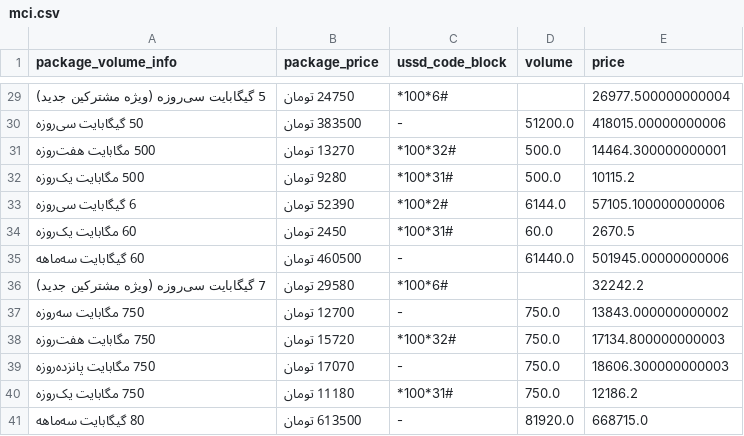
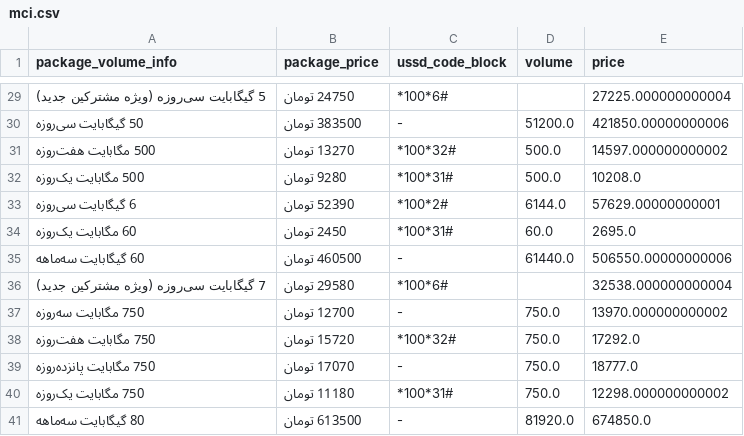
Before and after one commit to mheidari98/besarfeh, a CSV file: DB/mci.csv, drawn as a sheet; only a part is shown, gaps mark what is left out; the diff covers the shown part only.

```diff
--- a/DB/mci.csv
+++ b/DB/mci.csv
@@ -29,13 +29,13 @@
-5 گیگابایت سی‌روزه (ویژه مشترکین جدید),24750 تومان,*100*6#,,26977.500000000004
-50 گیگابایت سی‌روزه,383500 تومان,-,51200.0,418015.00000000006
-500 مگابایت هفت‌روزه,13270 تومان,*100*32#,500.0,14464.300000000001
-500 مگابایت یک‌روزه,9280 تومان,*100*31#,500.0,10115.2
-6 گیگابایت سی‌روزه,52390 تومان,*100*2#,6144.0,57105.100000000006
-60 مگابایت یک‌روزه,2450 تومان,*100*31#,60.0,2670.5
-60 گیگابایت سه‌ماهه,460500 تومان,-,61440.0,501945.00000000006
-7 گیگابایت سی‌روزه (ویژه مشترکین جدید),29580 تومان,*100*6#,,32242.2
-750 مگابایت سه‌روزه,12700 تومان,-,750.0,13843.000000000002
-750 مگابایت هفت‌روزه,15720 تومان,*100*32#,750.0,17134.800000000003
-750 مگابایت پانزده‌روزه,17070 تومان,-,750.0,18606.300000000003
-750 مگابایت یک‌روزه,11180 تومان,*100*31#,750.0,12186.2
-80 گیگابایت سه‌ماهه,613500 تومان,-,81920.0,668715.0
+5 گیگابایت سی‌روزه (ویژه مشترکین جدید),24750 تومان,*100*6#,,27225.000000000004
+50 گیگابایت سی‌روزه,383500 تومان,-,51200.0,421850.00000000006
+500 مگابایت هفت‌روزه,13270 تومان,*100*32#,500.0,14597.000000000002
+500 مگابایت یک‌روزه,9280 تومان,*100*31#,500.0,10208.0
+6 گیگابایت سی‌روزه,52390 تومان,*100*2#,6144.0,57629.00000000001
+60 مگابایت یک‌روزه,2450 تومان,*100*31#,60.0,2695.0
+60 گیگابایت سه‌ماهه,460500 تومان,-,61440.0,506550.00000000006
+7 گیگابایت سی‌روزه (ویژه مشترکین جدید),29580 تومان,*100*6#,,32538.000000000004
+750 مگابایت سه‌روزه,12700 تومان,-,750.0,13970.000000000002
+750 مگابایت هفت‌روزه,15720 تومان,*100*32#,750.0,17292.0
+750 مگابایت پانزده‌روزه,17070 تومان,-,750.0,18777.0
+750 مگابایت یک‌روزه,11180 تومان,*100*31#,750.0,12298.000000000002
+80 گیگابایت سه‌ماهه,613500 تومان,-,81920.0,674850.0
```
Also changed, not shown: 27 edited cells elsewhere in this file, 9 other files.
